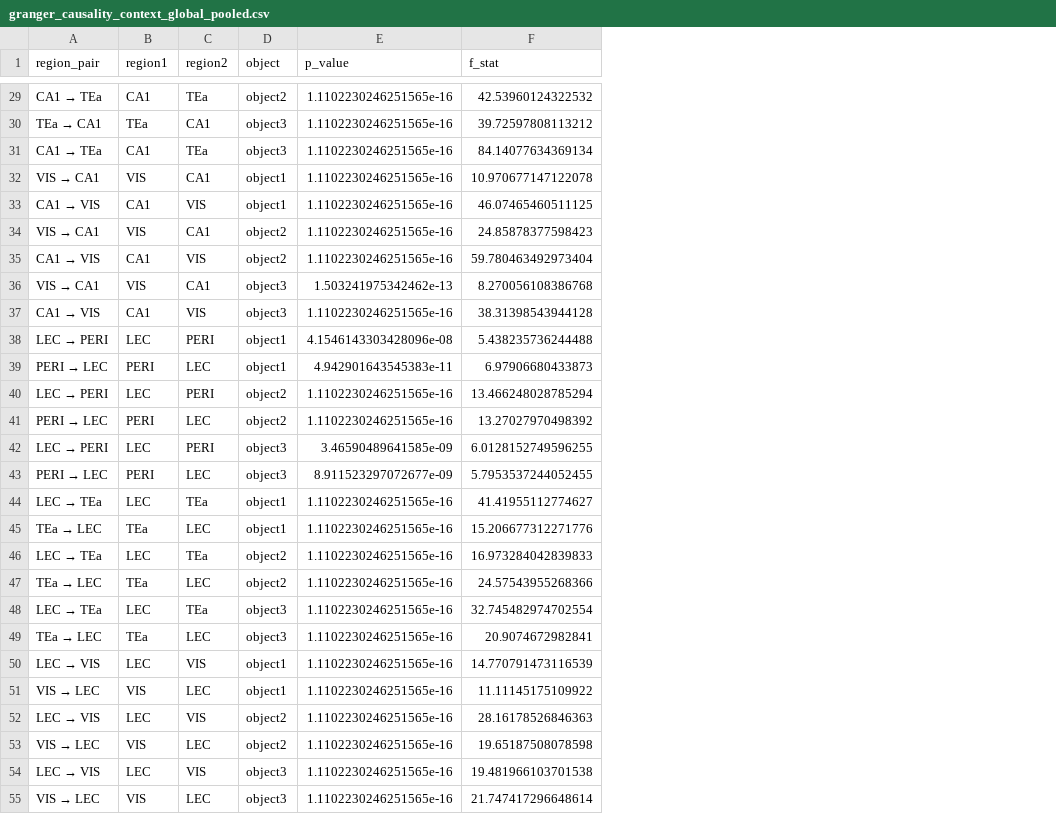
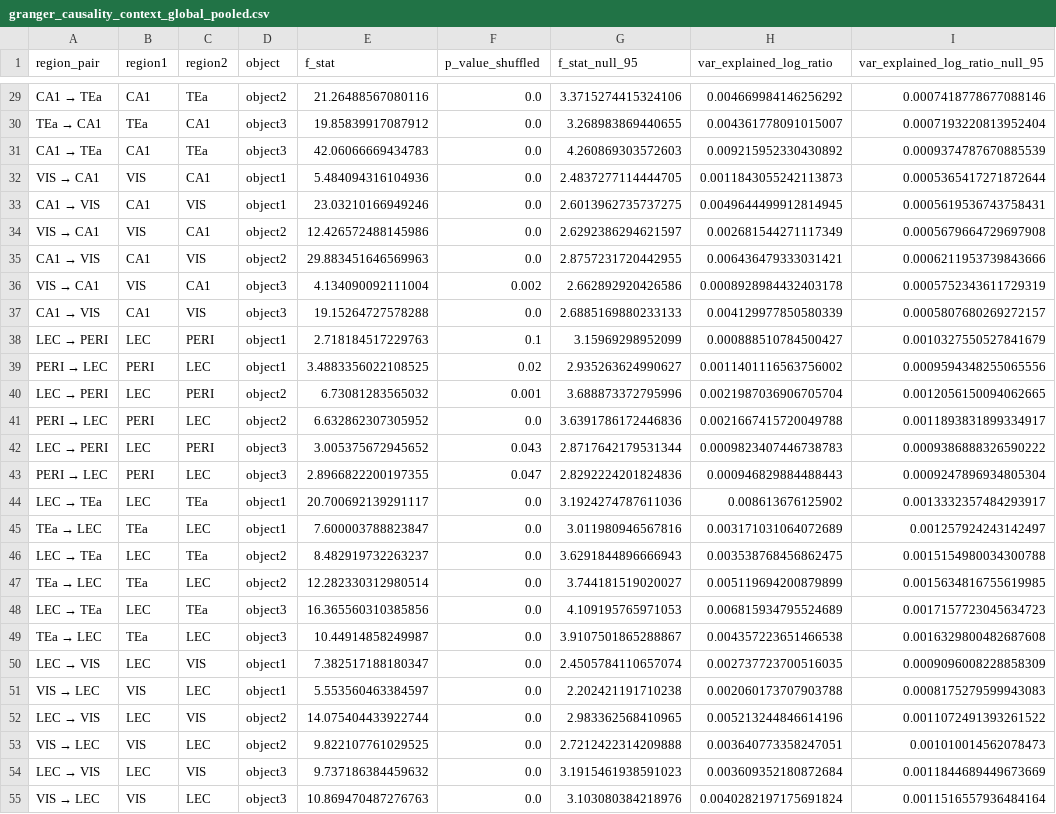
Before and after one commit to guidomeijer/MultisensoryVR, a CSV file: Data/granger_causality_context_global_pooled.csv, drawn as a sheet; only a part is shown, gaps mark what is left out; removed rows and columns are numbered as before the commit, all else as after; the diff covers the shown part only; the diff names each change by its address in the sheet, - before the commit and + after, or states it on an @@ line.

```diff
--- a/Data/granger_causality_context_global_pooled.csv
+++ b/Data/granger_causality_context_global_pooled.csv
-column E (p_value), rows 29-55: 1.1102230246251565e-16 | 1.1102230246251565e-16 | 1.1102230246251565e-16 | 1.1102230246251565e-16 | 1.1102230246251565e-16 | 1.1102230246251565e-16 | 1.1102230246251565e-16 | 1.503241975342462e-13 | 1.1102230246251565e-16 | 4.1546143303428096e-08 | 4.942901643545383e-11 | 1.1102230246251565e-16 | 1.1102230246251565e-16 | 3.46590489641585e-09 | 8.911523297072677e-09 | 1.1102230246251565e-16 | 1.1102230246251565e-16 | 1.1102230246251565e-16 | 1.1102230246251565e-16 | 1.1102230246251565e-16 | 1.1102230246251565e-16 | 1.1102230246251565e-16 | 1.1102230246251565e-16 | 1.1102230246251565e-16 | 1.1102230246251565e-16 | 1.1102230246251565e-16 | 1.1102230246251565e-16
+column F (p_value_shuffled), rows 29-55: 0.0 | 0.0 | 0.0 | 0.0 | 0.0 | 0.0 | 0.0 | 0.002 | 0.0 | 0.1 | 0.02 | 0.001 | 0.0 | 0.043 | 0.047 | 0.0 | 0.0 | 0.0 | 0.0 | 0.0 | 0.0 | 0.0 | 0.0 | 0.0 | 0.0 | 0.0 | 0.0
+column G (f_stat_null_95), rows 29-55: 3.3715274415324106 | 3.268983869440655 | 4.260869303572603 | 2.4837277114444705 | 2.6013962735737275 | 2.6292386294621597 | 2.8757231720442955 | 2.662892920426586 | 2.6885169880233133 | 3.15969298952099 | 2.935263624990627 | 3.688873372795996 | 3.6391786172446836 | 2.8717642179531344 | 2.8292224201824836 | 3.1924274787611036 | 3.011980946567816 | 3.6291844896666943 | 3.744181519020027 | 4.109195765971053 | 3.9107501865288867 | 2.4505784110657074 | 2.202421191710238 | 2.983362568410965 | 2.7212422314209888 | 3.1915461938591023 | 3.103080384218976
+column H (var_explained_log_ratio), rows 29-55: 0.004669984146256292 | 0.004361778091015007 | 0.009215952330430892 | 0.0011843055242113873 | 0.0049644499912814945 | 0.002681544271117349 | 0.006436479333031421 | 0.0008928984432403178 | 0.004129977850580339 | 0.000888510784500427 | 0.0011401116563756002 | 0.0021987036906705704 | 0.0021667415720049788 | 0.0009823407446738783 | 0.000946829884488443 | 0.008613676125902 | 0.003171031064072689 | 0.003538768456862475 | 0.005119694200879899 | 0.006815934795524689 | 0.004357223651466538 | 0.002737723700516035 | 0.002060173707903788 | 0.005213244846614196 | 0.003640773358247051 | 0.003609352180872684 | 0.0040282197175691824
+column I (var_explained_log_ratio_null_95), rows 29-55: 0.0007418778677088146 | 0.0007193220813952404 | 0.0009374787670885539 | 0.0005365417271872644 | 0.0005619536743758431 | 0.0005679664729697908 | 0.0006211953739843666 | 0.0005752343611729319 | 0.0005807680269272157 | 0.0010327550527841679 | 0.0009594348255065556 | 0.0012056150094062665 | 0.0011893831899334917 | 0.0009386888326590222 | 0.0009247896934805304 | 0.0013332357484293917 | 0.001257924243142497 | 0.0015154980034300788 | 0.0015634816755619985 | 0.0017157723045634723 | 0.0016329800482687608 | 0.0009096008228858309 | 0.0008175279599943083 | 0.0011072491393261522 | 0.001010014562078473 | 0.0011844689449673669 | 0.0011516557936484164
-E29 (f_stat): 42.53960124322532
+E29 (f_stat): 21.26488567080116
-E30 (f_stat): 39.72597808113212
+E30 (f_stat): 19.85839917087912
-E31 (f_stat): 84.14077634369134
+E31 (f_stat): 42.06066669434783
-E32 (f_stat): 10.970677147122078
+E32 (f_stat): 5.484094316104936
-E33 (f_stat): 46.07465460511125
+E33 (f_stat): 23.03210166949246
-E34 (f_stat): 24.85878377598423
+E34 (f_stat): 12.426572488145986
-E35 (f_stat): 59.780463492973404
+E35 (f_stat): 29.883451646569963
-E36 (f_stat): 8.270056108386768
+E36 (f_stat): 4.134090092111004
-E37 (f_stat): 38.31398543944128
+E37 (f_stat): 19.15264727578288
-E38 (f_stat): 5.438235736244488
+E38 (f_stat): 2.718184517229763
-E39 (f_stat): 6.97906680433873
+E39 (f_stat): 3.4883356022108525
-E40 (f_stat): 13.466248028785294
+E40 (f_stat): 6.73081283565032
-E41 (f_stat): 13.27027970498392
+E41 (f_stat): 6.632862307305952
-E42 (f_stat): 6.0128152749596255
+E42 (f_stat): 3.005375672945652
-E43 (f_stat): 5.7953537244052455
+E43 (f_stat): 2.8966822200197355
-E44 (f_stat): 41.41955112774627
+E44 (f_stat): 20.700692139291117
-E45 (f_stat): 15.206677312271776
+E45 (f_stat): 7.600003788823847
-E46 (f_stat): 16.973284042839833
+E46 (f_stat): 8.482919732263237
-E47 (f_stat): 24.57543955268366
+E47 (f_stat): 12.282330312980514
-E48 (f_stat): 32.745482974702554
+E48 (f_stat): 16.365560310385856
-E49 (f_stat): 20.9074672982841
+E49 (f_stat): 10.44914858249987
-E50 (f_stat): 14.770791473116539
+E50 (f_stat): 7.382517188180347
-E51 (f_stat): 11.11145175109922
+E51 (f_stat): 5.553560463384597
-E52 (f_stat): 28.16178526846363
+E52 (f_stat): 14.075404433922744
-E53 (f_stat): 19.65187508078598
+E53 (f_stat): 9.822107761029525
-E54 (f_stat): 19.481966103701538
+E54 (f_stat): 9.737186384459632
-E55 (f_stat): 21.747417296648614
+E55 (f_stat): 10.869470487276763
```
Also changed, not shown: 63 edited cells elsewhere in this file, Data/assembly_sig.csv, 10 other files.
